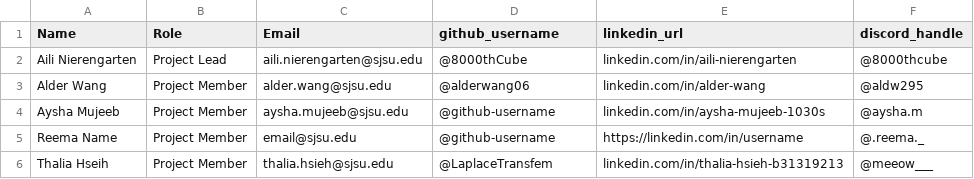
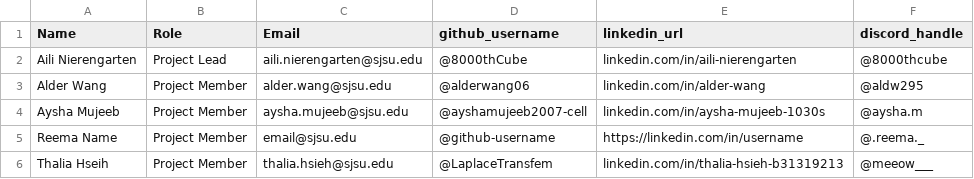
Before and after one commit to ai-ml-club-sjsu/project-fa25-block-evolution, a CSV file: docs/members.csv, drawn as a sheet.

Commit message:
Update members.csv

```diff
--- a/docs/members.csv
+++ b/docs/members.csv
@@ -3,3 +3,3 @@ Aili Nierengarten,Project Lead,aili.nierengarten@sjsu.edu,@8000thCube,linkedin.c
 Alder Wang,Project Member,alder.wang@sjsu.edu,@alderwang06,linkedin.com/in/alder-wang,@aldw295
-Aysha Mujeeb,Project Member,aysha.mujeeb@sjsu.edu,@github-username,linkedin.com/in/aysha-mujeeb-1030s,@aysha.m
+Aysha Mujeeb,Project Member,aysha.mujeeb@sjsu.edu,@ayshamujeeb2007-cell,linkedin.com/in/aysha-mujeeb-1030s,@aysha.m
 Reema Name,Project Member,email@sjsu.edu,@github-username,https://linkedin.com/in/username,@.reema._
```
